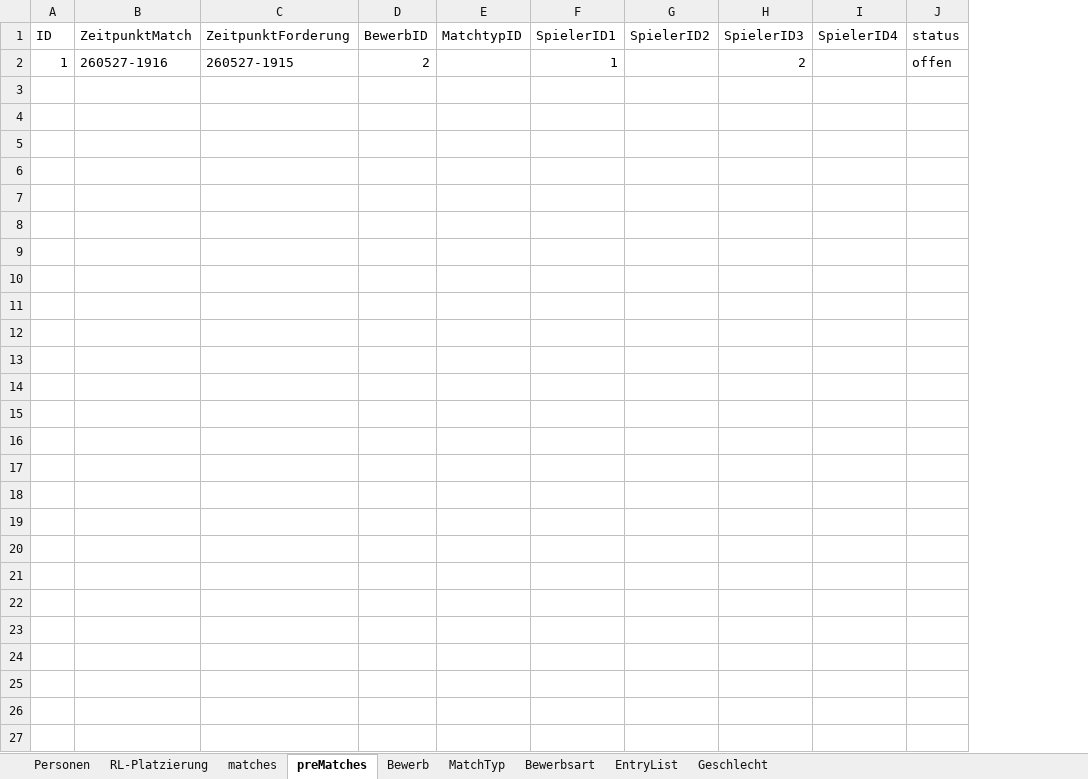
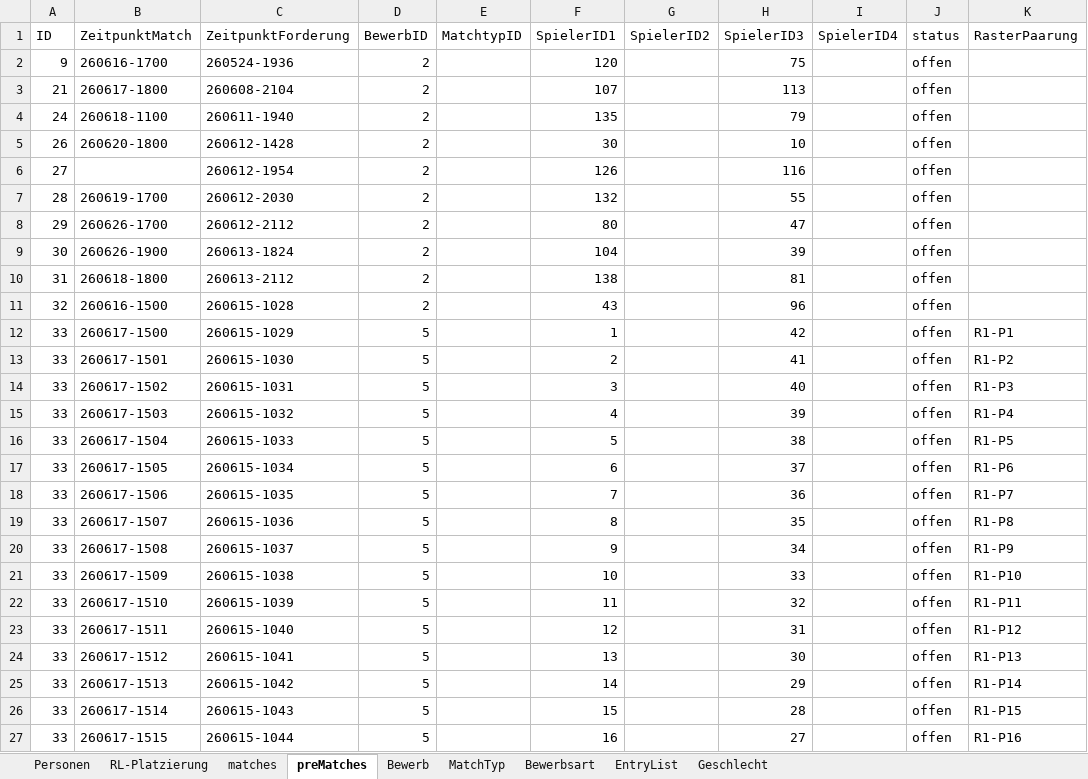
Before and after one commit to AnyAnonym/ePiber, an Excel workbook: additional Files/Piberdaten-test.xlsx, sheet preMatches, drawn as a sheet; values as stored, in another font and other column widths than the file's, no borders; removed rows and columns are numbered as before the commit, all else as after; the diff names each change by its address in the sheet, - before the commit and + after, or states it on an @@ line.

Commit message:
BewerbsRaster V1

```diff
--- a/additional Files/Piberdaten-test.xlsx (sheet preMatches)
+++ b/additional Files/Piberdaten-test.xlsx (sheet preMatches)
+column K (RasterPaarung), empty
-row 2: 1 | 260527-1916 | 260527-1915 | 2 |  | 1 |  | 2 |  | offen
+row 2: 9 | 260616-1700 | 260524-1936 | 2 |  | 120 |  | 75 |  | offen
+row 3: 21 | 260617-1800 | 260608-2104 | 2 |  | 107 |  | 113 |  | offen
+row 4: 24 | 260618-1100 | 260611-1940 | 2 |  | 135 |  | 79 |  | offen
+row 5: 26 | 260620-1800 | 260612-1428 | 2 |  | 30 |  | 10 |  | offen
+row 6: 27 |  | 260612-1954 | 2 |  | 126 |  | 116 |  | offen
+row 7: 28 | 260619-1700 | 260612-2030 | 2 |  | 132 |  | 55 |  | offen
+row 8: 29 | 260626-1700 | 260612-2112 | 2 |  | 80 |  | 47 |  | offen
+row 9: 30 | 260626-1900 | 260613-1824 | 2 |  | 104 |  | 39 |  | offen
+row 10: 31 | 260618-1800 | 260613-2112 | 2 |  | 138 |  | 81 |  | offen
+row 11: 32 | 260616-1500 | 260615-1028 | 2 |  | 43 |  | 96 |  | offen
+row 12: 33 | 260617-1500 | 260615-1029 | 5 |  | 1 |  | 42 |  | offen | R1-P1
+row 13: 33 | 260617-1501 | 260615-1030 | 5 |  | 2 |  | 41 |  | offen | R1-P2
+row 14: 33 | 260617-1502 | 260615-1031 | 5 |  | 3 |  | 40 |  | offen | R1-P3
+row 15: 33 | 260617-1503 | 260615-1032 | 5 |  | 4 |  | 39 |  | offen | R1-P4
+row 16: 33 | 260617-1504 | 260615-1033 | 5 |  | 5 |  | 38 |  | offen | R1-P5
+row 17: 33 | 260617-1505 | 260615-1034 | 5 |  | 6 |  | 37 |  | offen | R1-P6
+row 18: 33 | 260617-1506 | 260615-1035 | 5 |  | 7 |  | 36 |  | offen | R1-P7
+row 19: 33 | 260617-1507 | 260615-1036 | 5 |  | 8 |  | 35 |  | offen | R1-P8
+row 20: 33 | 260617-1508 | 260615-1037 | 5 |  | 9 |  | 34 |  | offen | R1-P9
+row 21: 33 | 260617-1509 | 260615-1038 | 5 |  | 10 |  | 33 |  | offen | R1-P10
+row 22: 33 | 260617-1510 | 260615-1039 | 5 |  | 11 |  | 32 |  | offen | R1-P11
+row 23: 33 | 260617-1511 | 260615-1040 | 5 |  | 12 |  | 31 |  | offen | R1-P12
+row 24: 33 | 260617-1512 | 260615-1041 | 5 |  | 13 |  | 30 |  | offen | R1-P13
+row 25: 33 | 260617-1513 | 260615-1042 | 5 |  | 14 |  | 29 |  | offen | R1-P14
+row 26: 33 | 260617-1514 | 260615-1043 | 5 |  | 15 |  | 28 |  | offen | R1-P15
+row 27: 33 | 260617-1515 | 260615-1044 | 5 |  | 16 |  | 27 |  | offen | R1-P16
```
Also changed, not shown: sheet Personen, sheet EntryList, sheet matches, sheet RL-Platzierung, sheet Bewerb, sheet Bewerbsart, 3 other files.
